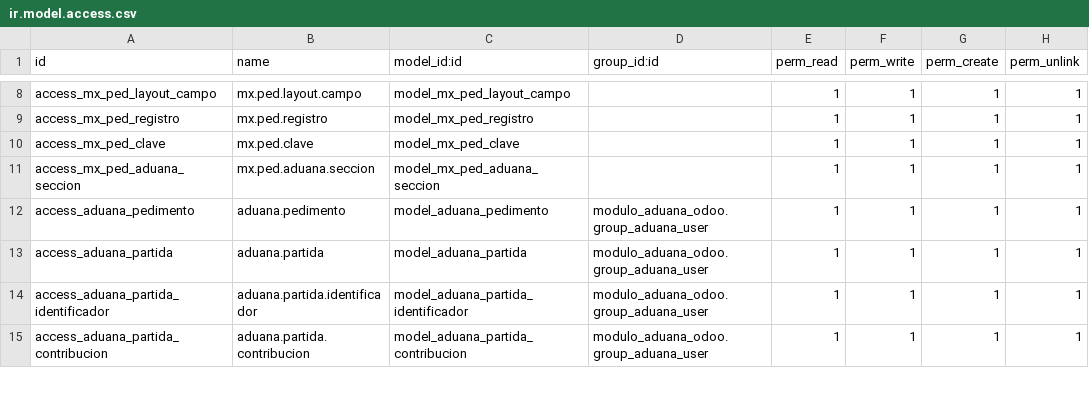
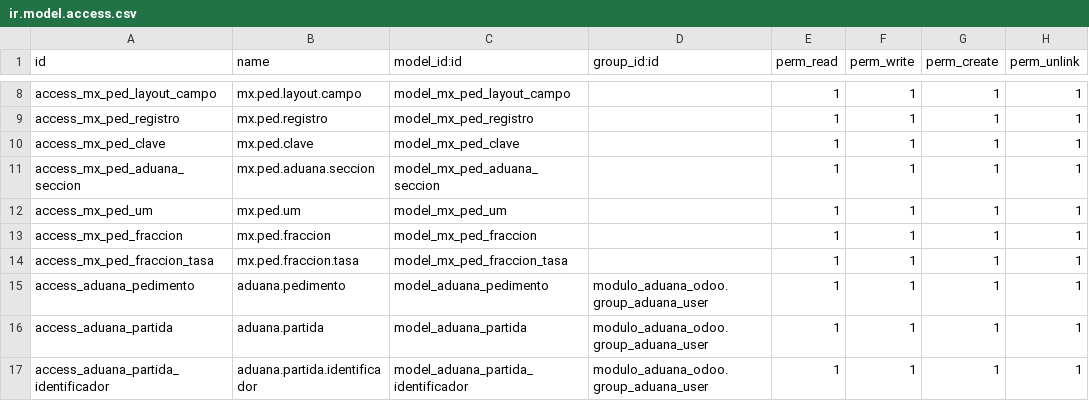
Before and after one commit to ramoncorquiz1997/modulo_aduana_odoo, a CSV file: security/ir.model.access.csv, drawn as a sheet; only a part is shown, gaps mark what is left out; the shorter side is filled out with more unchanged rows.

Commit message:
Add MxPedFraccion model and views, including Many2one relationship for Fraccion arancelaria in MxPedPartida

```diff
--- a/security/ir.model.access.csv
+++ b/security/ir.model.access.csv
@@ -11,2 +11,5 @@ access_mx_ped_clave,mx.ped.clave,model_mx_ped_clave,,1,1,1,1
 access_mx_ped_aduana_seccion,mx.ped.aduana.seccion,model_mx_ped_aduana_seccion,,1,1,1,1
+access_mx_ped_um,mx.ped.um,model_mx_ped_um,,1,1,1,1
+access_mx_ped_fraccion,mx.ped.fraccion,model_mx_ped_fraccion,,1,1,1,1
+access_mx_ped_fraccion_tasa,mx.ped.fraccion.tasa,model_mx_ped_fraccion_tasa,,1,1,1,1
 access_aduana_pedimento,aduana.pedimento,model_aduana_pedimento,modulo_aduana_odoo.group_aduana_user,1,1,1,1
```
Also changed, not shown: 6 other files.
